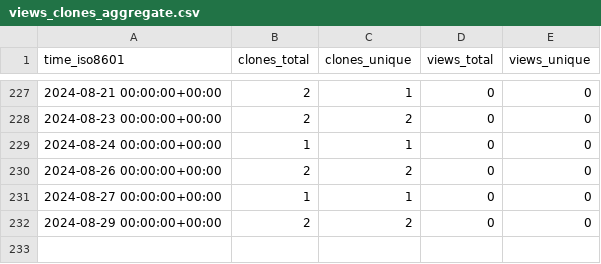
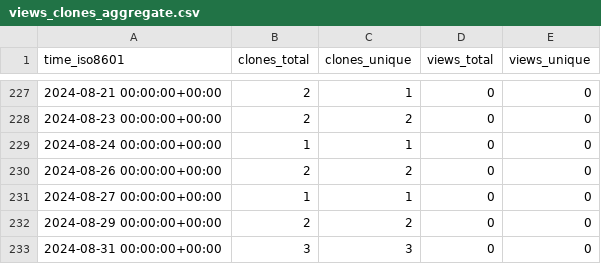
Before and after one commit to KajaBraz/AdventOfCode2023, a CSV file: KajaBraz/AdventOfCode2023/ghrs-data/views_clones_aggregate.csv, drawn as a sheet; only a part is shown, gaps mark what is left out; the diff names each change by its address in the sheet, - before the commit and + after, or states it on an @@ line.

```diff
--- a/KajaBraz/AdventOfCode2023/ghrs-data/views_clones_aggregate.csv
+++ b/KajaBraz/AdventOfCode2023/ghrs-data/views_clones_aggregate.csv
+row 233: 2024-08-31 00:00:00+00:00 | 3 | 3 | 0 | 0
```
Also changed, not shown: 1 other file.
